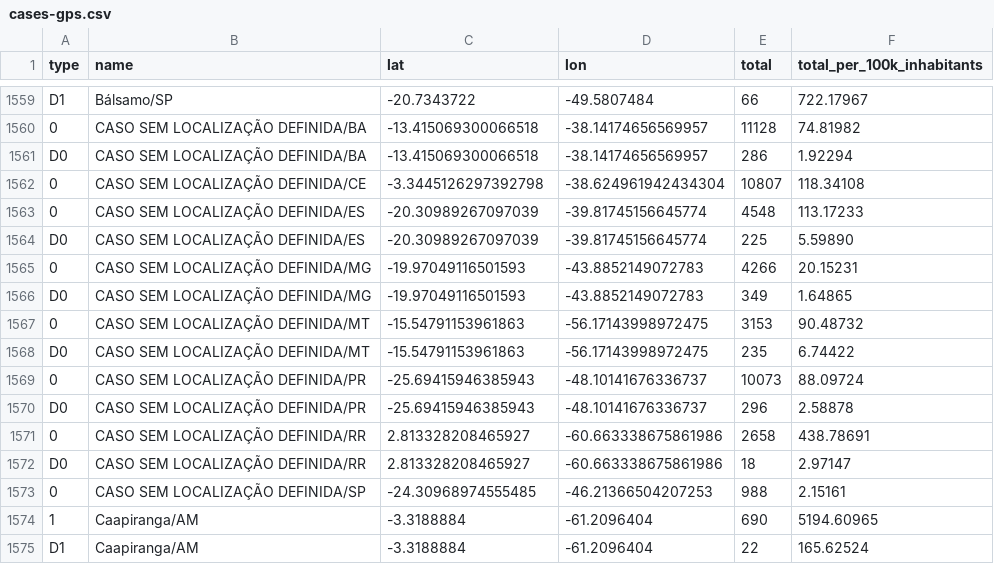
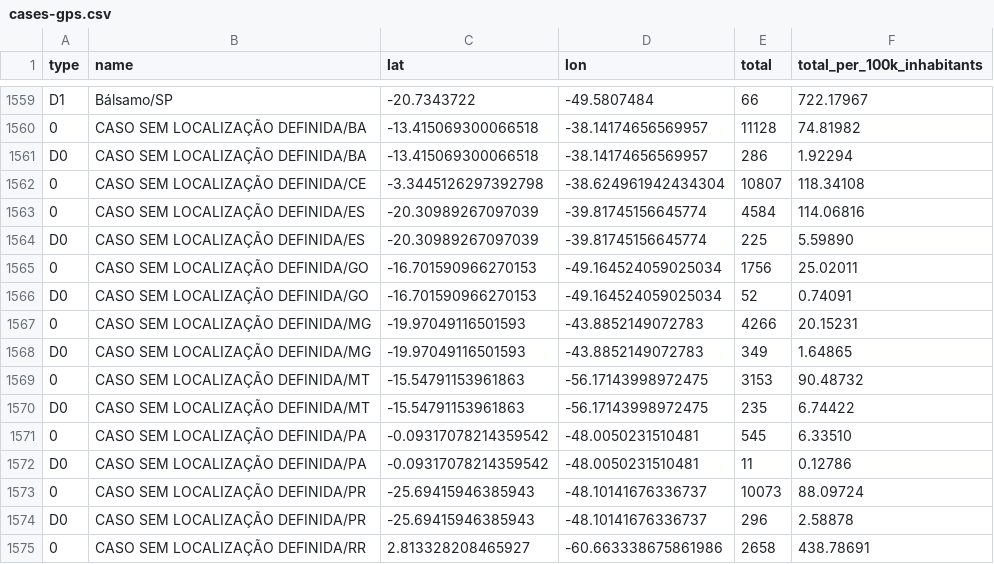
Before and after one commit to araguaci/covid19br, a CSV file: cases-gps.csv, drawn as a sheet; only a part is shown, gaps mark what is left out; the shorter side is filled out with more unchanged rows.

```diff
--- a/cases-gps.csv
+++ b/cases-gps.csv
@@ -1562,4 +1562,6 @@ D0,CASO SEM LOCALIZAÇÃO DEFINIDA/BA,-13.415069300066518,-38.14174656569957,286
 0,CASO SEM LOCALIZAÇÃO DEFINIDA/CE,-3.3445126297392798,-38.624961942434304,10807,118.34108
-0,CASO SEM LOCALIZAÇÃO DEFINIDA/ES,-20.30989267097039,-39.81745156645774,4548,113.17233
+0,CASO SEM LOCALIZAÇÃO DEFINIDA/ES,-20.30989267097039,-39.81745156645774,4584,114.06816
 D0,CASO SEM LOCALIZAÇÃO DEFINIDA/ES,-20.30989267097039,-39.81745156645774,225,5.59890
+0,CASO SEM LOCALIZAÇÃO DEFINIDA/GO,-16.701590966270153,-49.164524059025034,1756,25.02011
+D0,CASO SEM LOCALIZAÇÃO DEFINIDA/GO,-16.701590966270153,-49.164524059025034,52,0.74091
 0,CASO SEM LOCALIZAÇÃO DEFINIDA/MG,-19.97049116501593,-43.8852149072783,4266,20.15231
@@ -1568,2 +1570,4 @@ D0,CASO SEM LOCALIZAÇÃO DEFINIDA/MG,-19.97049116501593,-43.8852149072783,349,1
 D0,CASO SEM LOCALIZAÇÃO DEFINIDA/MT,-15.54791153961863,-56.17143998972475,235,6.74422
+0,CASO SEM LOCALIZAÇÃO DEFINIDA/PA,-0.09317078214359542,-48.0050231510481,545,6.33510
+D0,CASO SEM LOCALIZAÇÃO DEFINIDA/PA,-0.09317078214359542,-48.0050231510481,11,0.12786
 0,CASO SEM LOCALIZAÇÃO DEFINIDA/PR,-25.69415946385943,-48.10141676336737,10073,88.09724
```
Also changed, not shown: cases-brazil-cities.csv, cases-brazil-total.csv, 4 other files.
